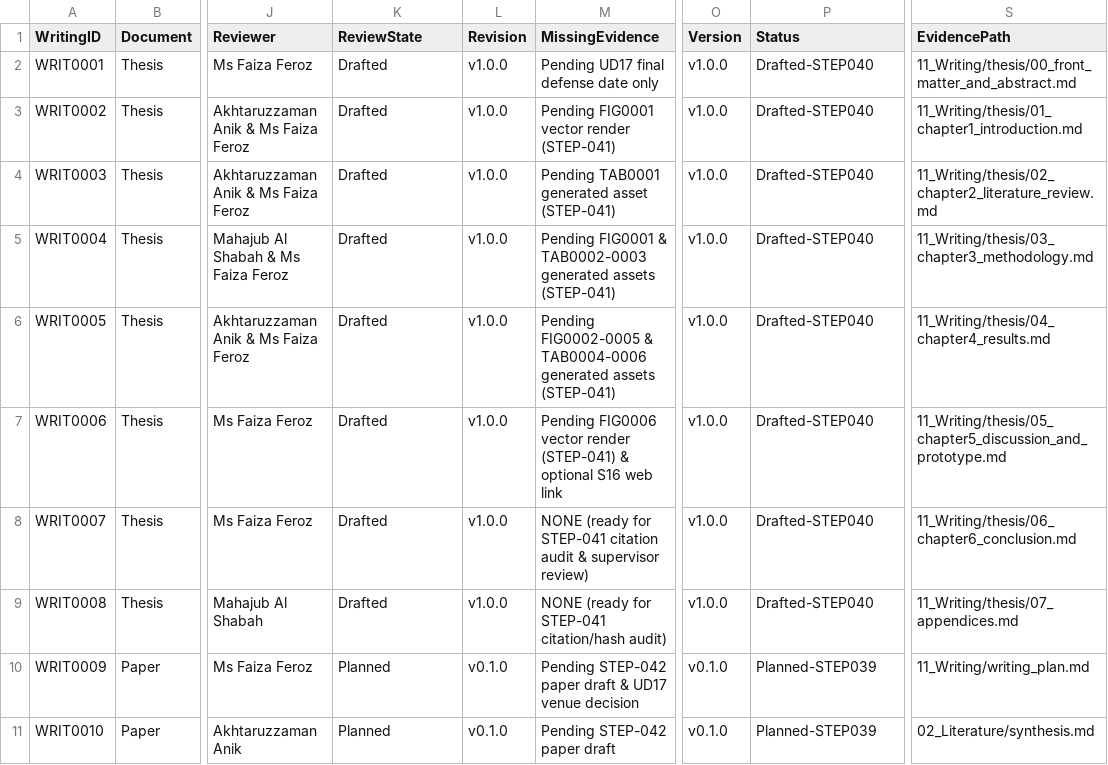
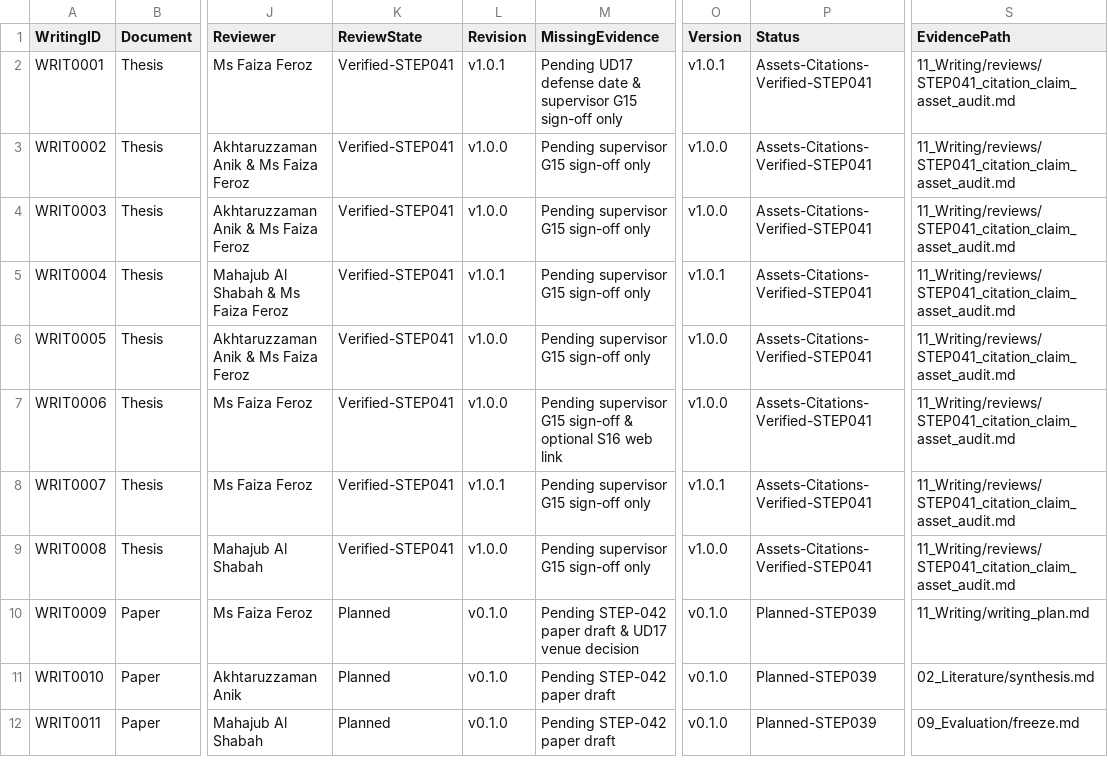
Before and after one commit to akhtaruzzamananik/Thesis-for-Defense, a CSV file: 11_Writing/writing_registry.csv, drawn as a sheet; only a part is shown, gaps mark what is left out; the shorter side is filled out with more unchanged rows; the diff names each change by its address in the sheet, - before the commit and + after, or states it on an @@ line.

```diff
--- a/11_Writing/writing_registry.csv
+++ b/11_Writing/writing_registry.csv
-K2:K9 (ReviewState): Drafted
+K2:K9 (ReviewState): Verified-STEP041
-L2 (Revision): v1.0.0
+L2 (Revision): v1.0.1
-M2 (MissingEvidence): Pending UD17 final defense date only
+M2 (MissingEvidence): Pending UD17 defense date & supervisor G15 sign-off only
-O2 (Version): v1.0.0
+O2 (Version): v1.0.1
-P2:P9 (Status): Drafted-STEP040
+P2:P9 (Status): Assets-Citations-Verified-STEP041
-S2 (EvidencePath): 11_Writing/thesis/00_front_matter_and_abstract.md
+S2 (EvidencePath): 11_Writing/reviews/STEP041_citation_claim_asset_audit.md
-M3 (MissingEvidence): Pending FIG0001 vector render (STEP-041)
+M3 (MissingEvidence): Pending supervisor G15 sign-off only
-S3 (EvidencePath): 11_Writing/thesis/01_chapter1_introduction.md
+S3 (EvidencePath): 11_Writing/reviews/STEP041_citation_claim_asset_audit.md
-M4 (MissingEvidence): Pending TAB0001 generated asset (STEP-041)
+M4 (MissingEvidence): Pending supervisor G15 sign-off only
-S4 (EvidencePath): 11_Writing/thesis/02_chapter2_literature_review.md
+S4 (EvidencePath): 11_Writing/reviews/STEP041_citation_claim_asset_audit.md
-L5 (Revision): v1.0.0
+L5 (Revision): v1.0.1
-M5 (MissingEvidence): Pending FIG0001 & TAB0002-0003 generated assets (STEP-041)
+M5 (MissingEvidence): Pending supervisor G15 sign-off only
-O5 (Version): v1.0.0
+O5 (Version): v1.0.1
-S5 (EvidencePath): 11_Writing/thesis/03_chapter3_methodology.md
+S5 (EvidencePath): 11_Writing/reviews/STEP041_citation_claim_asset_audit.md
-M6 (MissingEvidence): Pending FIG0002-0005 & TAB0004-0006 generated assets (STEP-041)
+M6 (MissingEvidence): Pending supervisor G15 sign-off only
-S6 (EvidencePath): 11_Writing/thesis/04_chapter4_results.md
+S6 (EvidencePath): 11_Writing/reviews/STEP041_citation_claim_asset_audit.md
-M7 (MissingEvidence): Pending FIG0006 vector render (STEP-041) & optional…
+M7 (MissingEvidence): Pending supervisor G15 sign-off & optional…
-S7 (EvidencePath): 11_Writing/thesis/05_chapter5_discussion_and_prototype.md
+S7 (EvidencePath): 11_Writing/reviews/STEP041_citation_claim_asset_audit.md
-L8 (Revision): v1.0.0
+L8 (Revision): v1.0.1
-M8 (MissingEvidence): NONE (ready for STEP-041 citation audit & supervisor review)
+M8 (MissingEvidence): Pending supervisor G15 sign-off only
-O8 (Version): v1.0.0
+O8 (Version): v1.0.1
-S8 (EvidencePath): 11_Writing/thesis/06_chapter6_conclusion.md
+S8 (EvidencePath): 11_Writing/reviews/STEP041_citation_claim_asset_audit.md
-M9 (MissingEvidence): NONE (ready for STEP-041 citation/hash audit)
+M9 (MissingEvidence): Pending supervisor G15 sign-off only
-S9 (EvidencePath): 11_Writing/thesis/07_appendices.md
+S9 (EvidencePath): 11_Writing/reviews/STEP041_citation_claim_asset_audit.md
```
Also changed, not shown: 02_Literature/claims.csv, 10_Figures_Tables/assets.csv, 38 other files.
